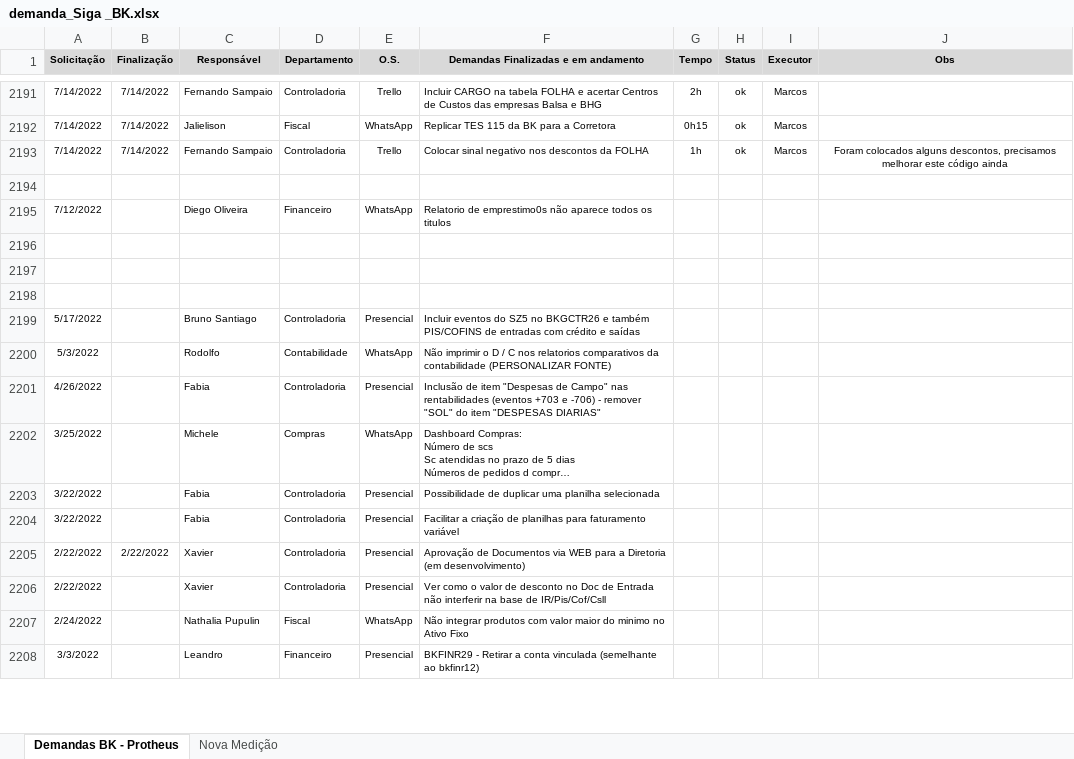
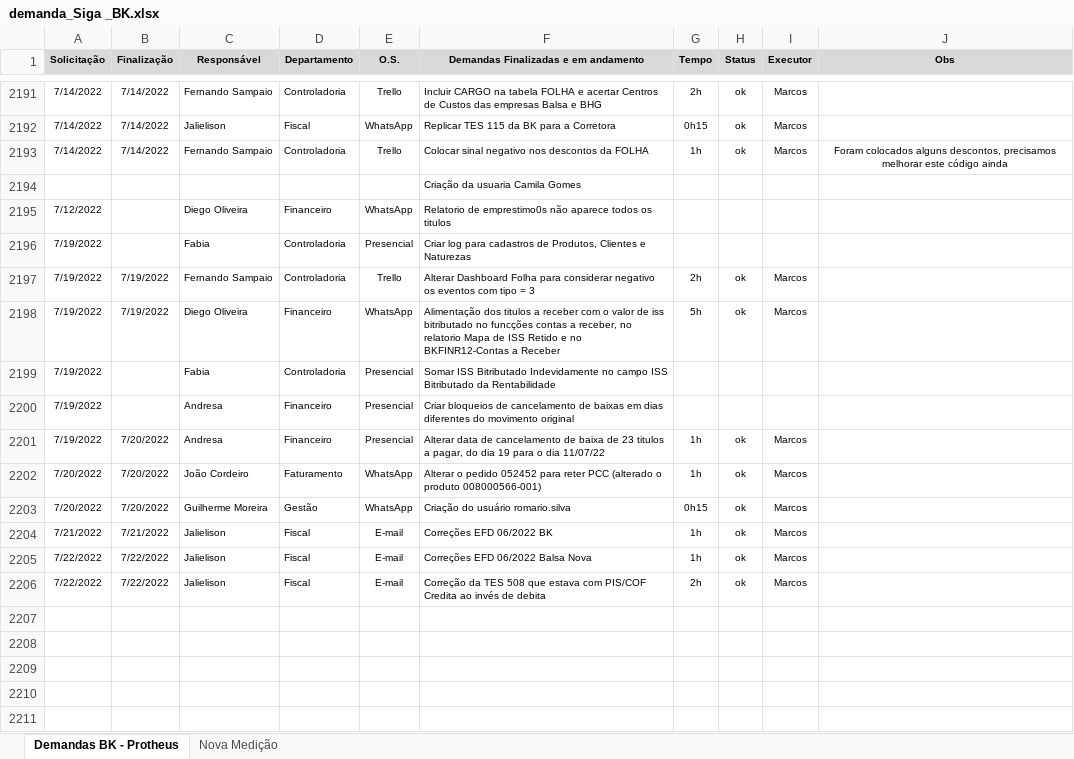
Before and after one commit to marcos-abrahao/bk, an Excel workbook: demanda_Siga _BK.xlsx, sheet Demandas BK - Protheus, drawn as a sheet; only a part is shown, gaps mark what is left out; the shorter side is filled out with more unchanged rows; long unchanged cells end in …; values as stored, in another font and other column widths than the file's, no borders; addresses are those after the commit; the diff names each change by its address in the sheet, - before the commit and + after, or states it on an @@ line.

```diff
--- a/demanda_Siga _BK.xlsx (sheet Demandas BK - Protheus)
+++ b/demanda_Siga _BK.xlsx (sheet Demandas BK - Protheus)
+row 2194:  |  |  |  |  | Criação da usuaria Camila Gomes
+row 2195: 7/12/2022 |  | Diego Oliveira | Financeiro | WhatsApp | Relatorio de emprestimo0s não aparece todos os titulos
+row 2196: 7/19/2022 |  | Fabia | Controladoria | Presencial | Criar log para cadastros de Produtos, Clientes e Naturezas
+row 2197: 7/19/2022 | 7/19/2022 | Fernando Sampaio | Controladoria | Trello | Alterar Dashboard Folha para considerar negativo os eventos com tipo = 3 | 2h | ok | Marcos
+row 2198: 7/19/2022 | 7/19/2022 | Diego Oliveira | Financeiro | WhatsApp | Alimentação dos titulos a receber com o valor de iss bitributado no funcções contas a receber, no relatorio Mapa de ISS Retido e no BKFINR12-Contas a Receber | 5h | ok | Marcos
+row 2199: 7/19/2022 |  | Fabia | Controladoria | Presencial | Somar ISS Bitributado Indevidamente no campo ISS Bitributado da Rentabilidade
+row 2200: 7/19/2022 |  | Andresa | Financeiro | Presencial | Criar bloqueios de cancelamento de baixas em dias diferentes do movimento original
+row 2201: 7/19/2022 | 7/20/2022 | Andresa | Financeiro | Presencial | Alterar data de cancelamento de baixa de 23 titulos a pagar, do dia 19 para o dia 11/07/22 | 1h | ok | Marcos
+row 2202: 7/20/2022 | 7/20/2022 | João Cordeiro | Faturamento | WhatsApp | Alterar o pedido 052452 para reter PCC (alterado o produto 008000566-001) | 1h | ok | Marcos
+row 2203: 7/20/2022 | 7/20/2022 | Guilherme Moreira | Gestão | WhatsApp | Criação do usuário romario.silva | 0h15 | ok | Marcos
+row 2204: 7/21/2022 | 7/21/2022 | Jalielison | Fiscal | E-mail | Correções EFD 06/2022 BK | 1h | ok | Marcos
+row 2205: 7/22/2022 | 7/22/2022 | Jalielison | Fiscal | E-mail | Correções EFD 06/2022 Balsa Nova | 1h | ok | Marcos
+row 2206: 7/22/2022 | 7/22/2022 | Jalielison | Fiscal | E-mail | Correção da TES 508 que estava com PIS/COF Credita ao invés de debita | 2h | ok | Marcos
-row 2208: 7/12/2022 |  | Diego Oliveira | Financeiro | WhatsApp | Relatorio de emprestimo0s não aparece todos os titulos
+row 2208: (empty)
+row 2209: (empty)
```
Also changed, not shown: 9 other files.
